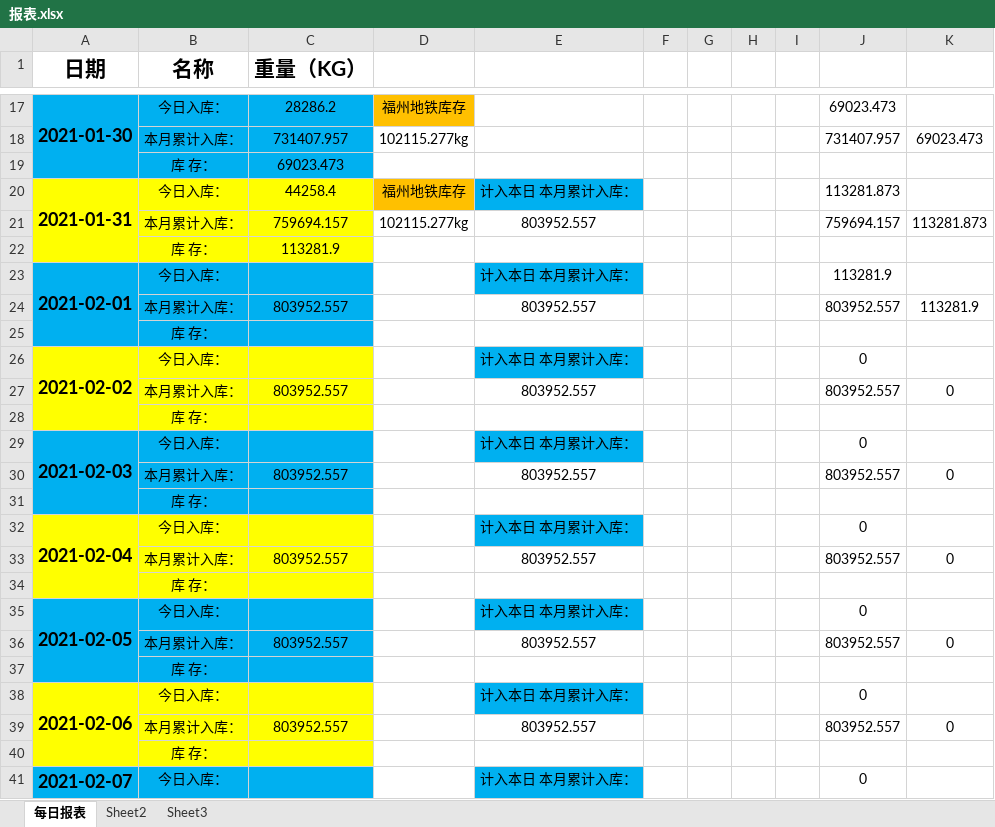
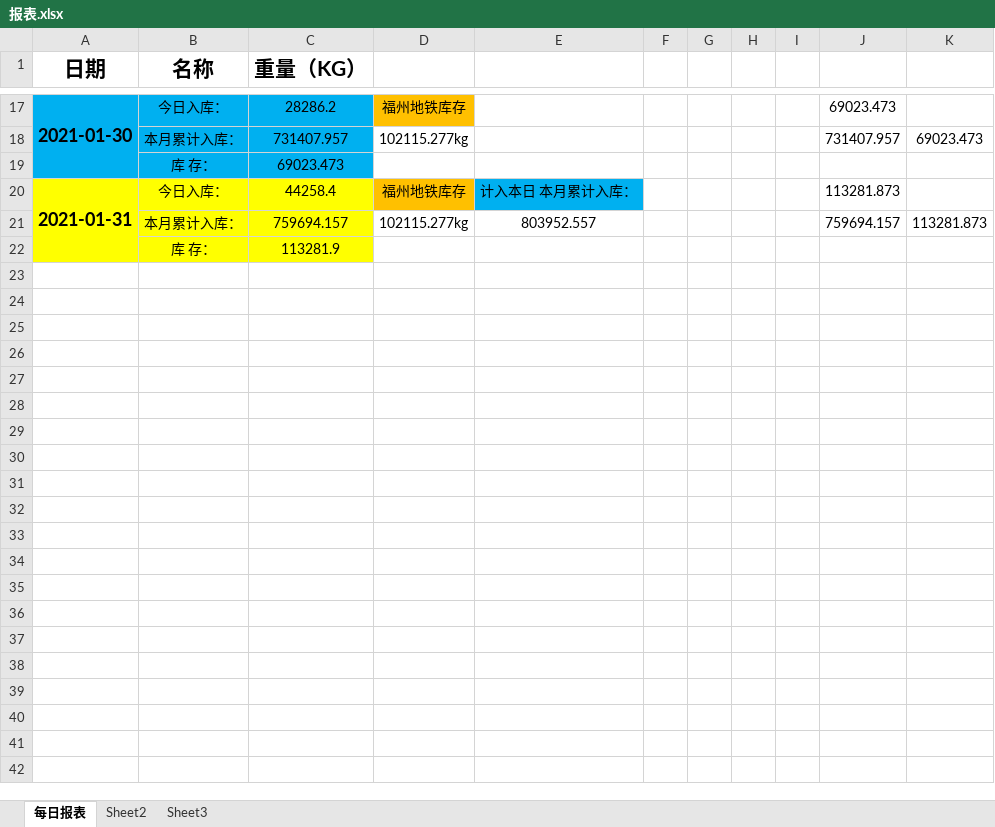
Before and after one commit to LuJZ1402/Upan, an Excel workbook: 报表.xlsx, sheet 每日报表, drawn as a sheet; only a part is shown, gaps mark what is left out; values as stored, in another font and other column widths than the file's, no borders; the diff covers the shown part only; the diff names each change by its address in the sheet, - before the commit and + after, or states it on an @@ line.

Commit message:
Update 报表.xlsx

```diff
--- a/报表.xlsx (sheet 每日报表)
+++ b/报表.xlsx (sheet 每日报表)
-row 23: 2021-02-01 | 今日入库： |  |  | 计入本日 本月累计入库： |  |  |  |  | 113281.9
-row 24:  | 本月累计入库： | 803952.557 |  | 803952.557 |  |  |  |  | 803952.557 | 113281.9
-row 25:  | 库 存：
-row 26: 2021-02-02 | 今日入库： |  |  | 计入本日 本月累计入库： |  |  |  |  | 0
-row 27:  | 本月累计入库： | 803952.557 |  | 803952.557 |  |  |  |  | 803952.557 | 0
-row 28:  | 库 存：
-row 29: 2021-02-03 | 今日入库： |  |  | 计入本日 本月累计入库： |  |  |  |  | 0
-row 30:  | 本月累计入库： | 803952.557 |  | 803952.557 |  |  |  |  | 803952.557 | 0
-row 31:  | 库 存：
-row 32: 2021-02-04 | 今日入库： |  |  | 计入本日 本月累计入库： |  |  |  |  | 0
-row 33:  | 本月累计入库： | 803952.557 |  | 803952.557 |  |  |  |  | 803952.557 | 0
-row 34:  | 库 存：
-row 35: 2021-02-05 | 今日入库： |  |  | 计入本日 本月累计入库： |  |  |  |  | 0
-row 36:  | 本月累计入库： | 803952.557 |  | 803952.557 |  |  |  |  | 803952.557 | 0
-row 37:  | 库 存：
-row 38: 2021-02-06 | 今日入库： |  |  | 计入本日 本月累计入库： |  |  |  |  | 0
-row 39:  | 本月累计入库： | 803952.557 |  | 803952.557 |  |  |  |  | 803952.557 | 0
-row 40:  | 库 存：
-row 41: 2021-02-07 | 今日入库： |  |  | 计入本日 本月累计入库： |  |  |  |  | 0
```
Also changed, not shown: 92 removed rows elsewhere in this sheet, sheet Sheet2.
